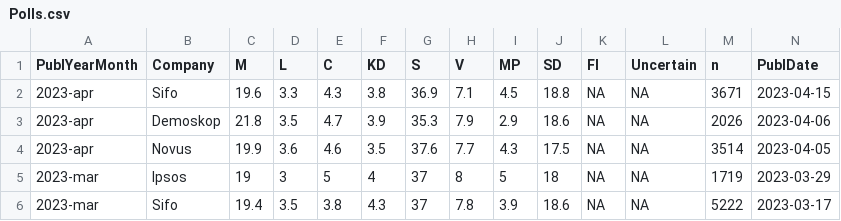
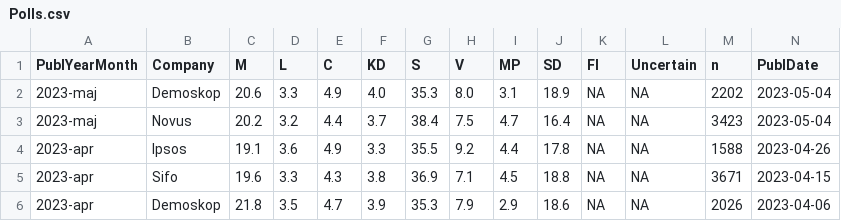
Before and after one commit to hampusborgos/SwedishPolls, a CSV file: Data/Polls.csv, drawn as a sheet; only a part is shown; the shorter side is filled out with more unchanged rows; rows hold the shown columns only; the diff names each change by its address in the sheet, - before the commit and + after, or states it on an @@ line.

Commit message:
Novus, Ipsos, Demoskop maj

```diff
--- a/Data/Polls.csv
+++ b/Data/Polls.csv
+row 2: 2023-maj | Demoskop | 20.6 | 3.3 | 4.9 | 4.0 | 35.3 | 8.0 | 3.1 | 18.9 | NA | NA | 2202 | 2023-05-04
+row 3: 2023-maj | Novus | 20.2 | 3.2 | 4.4 | 3.7 | 38.4 | 7.5 | 4.7 | 16.4 | NA | NA | 3423 | 2023-05-04
+row 4: 2023-apr | Ipsos | 19.1 | 3.6 | 4.9 | 3.3 | 35.5 | 9.2 | 4.4 | 17.8 | NA | NA | 1588 | 2023-04-26
```
Also changed, not shown: 1 other file.
